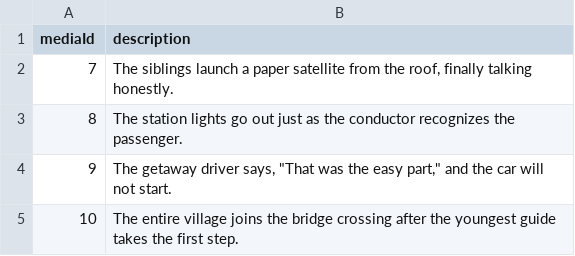
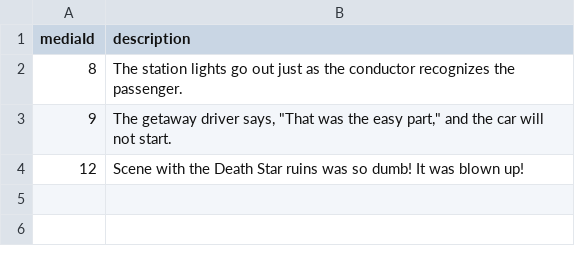
Before and after one commit to alextsotelo/SceneItCLI, a CSV file: data/scenes.csv, drawn as a sheet; removed rows and columns are numbered as before the commit, all else as after; the diff names each change by its address in the sheet, - before the commit and + after, or states it on an @@ line.

```diff
--- a/data/scenes.csv
+++ b/data/scenes.csv
-row 2: 7 | The siblings launch a paper satellite from the roof, finally talking honestly.
-row 5: 10 | The entire village joins the bridge crossing after the youngest guide takes the first step.
+row 4: 12 | Scene with the Death Star ruins was so dumb! It was blown up!
```
Also changed, not shown: data/media.csv, 2 other files.
